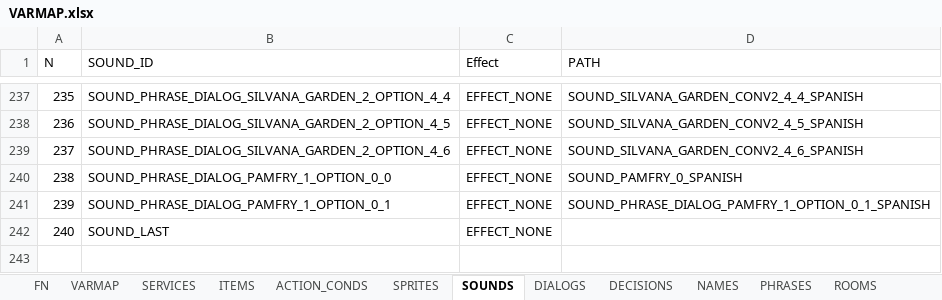
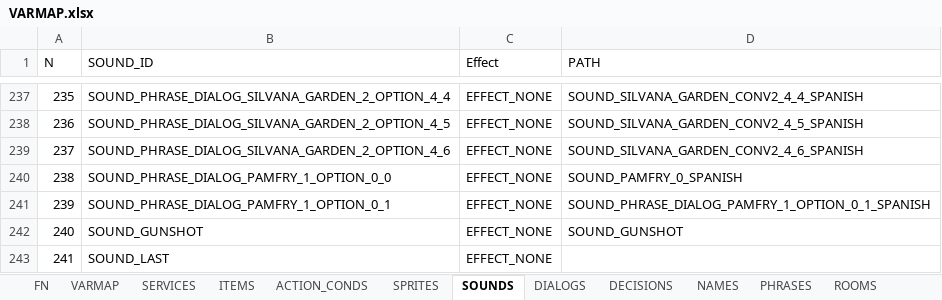
Before and after one commit to ivor4/Goblins3_AnotherQuest, an Excel workbook: VARMAP_Generator/VARMAP.xlsx, sheet SOUNDS, drawn as a sheet; only a part is shown, gaps mark what is left out; values as stored, in another font and other column widths than the file's, no borders; charts and pictures and table styles not drawn; addresses are those after the commit; the diff names each change by its address in the sheet, - before the commit and + after, or states it on an @@ line.

```diff
--- a/VARMAP_Generator/VARMAP.xlsx (sheet SOUNDS)
+++ b/VARMAP_Generator/VARMAP.xlsx (sheet SOUNDS)
+row 242: 240 | SOUND_GUNSHOT | EFFECT_NONE | SOUND_GUNSHOT
@@ column A (N) renumbered from row 243 down @@
```
Also changed, not shown: sheet ACTION_CONDS, sheet DIALOGS, 19 other files.
